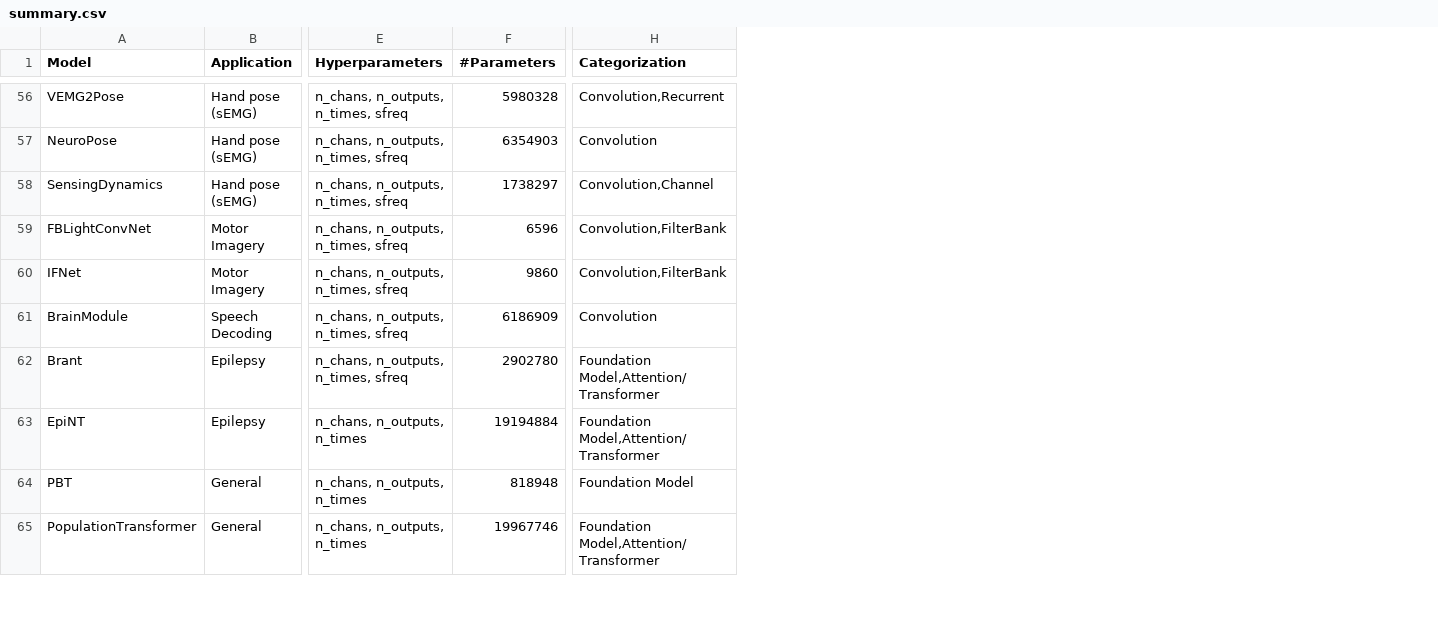
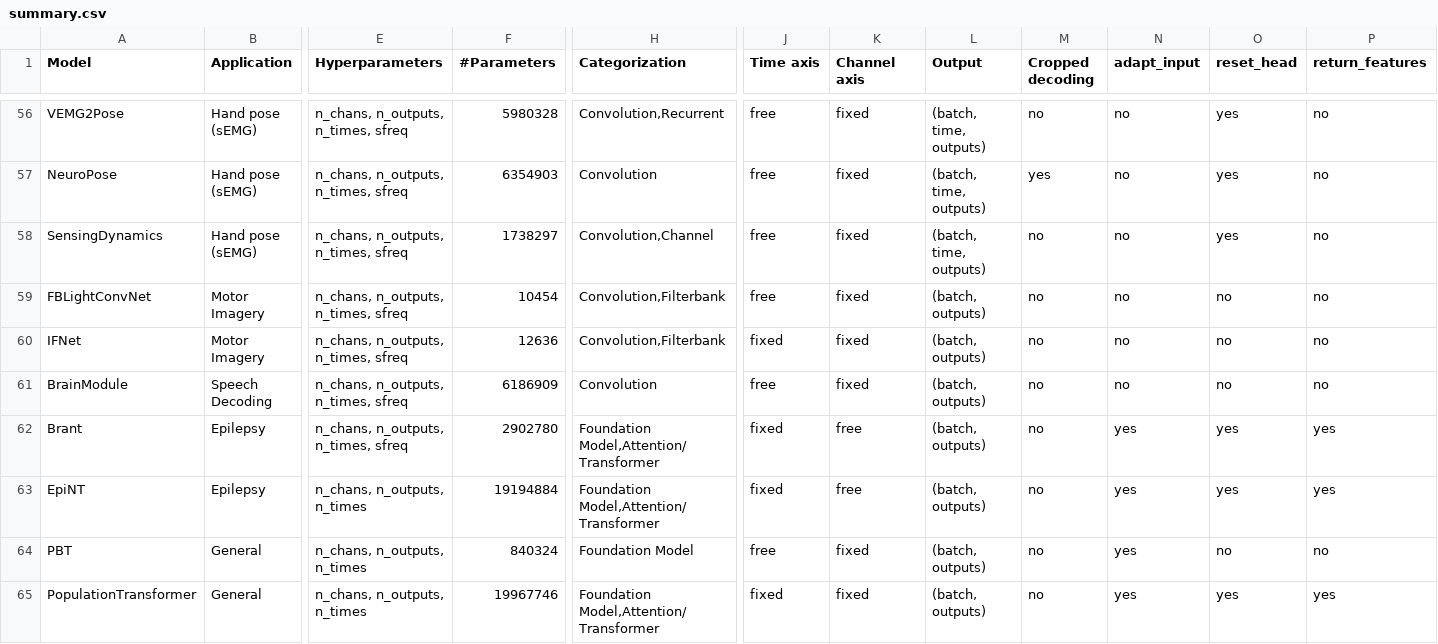
Before and after one commit to braindecode/braindecode, a CSV file: braindecode/models/summary.csv, drawn as a sheet; only a part is shown, gaps mark what is left out; the diff covers the shown part only; the diff names each change by its address in the sheet, - before the commit and + after, or states it on an @@ line.

Commit message:
build: generate summary.csv columns from model metadata and badges

```diff
--- a/braindecode/models/summary.csv
+++ b/braindecode/models/summary.csv
+column J (Time axis), rows 56-65: free | free | free | free | fixed | free | fixed | fixed | free | fixed
+column K (Channel axis), rows 56-65: fixed | fixed | fixed | fixed | fixed | fixed | free | free | fixed | fixed
+column L (Output), rows 56-65: (batch, time, outputs) | (batch, time, outputs) | (batch, time, outputs) | (batch, outputs) | (batch, outputs) | (batch, outputs) | (batch, outputs) | (batch, outputs) | (batch, outputs) | (batch, outputs)
+column M (Cropped decoding), rows 56-65: no | yes | no | no | no | no | no | no | no | no
+column N (adapt_input), rows 56-65: no | no | no | no | no | no | yes | yes | yes | yes
+column O (reset_head), rows 56-65: yes | yes | yes | no | no | no | yes | yes | no | yes
+column P (return_features), rows 56-65: no | no | no | no | no | no | yes | yes | no | yes
-F59 (#Parameters): 6596
+F59 (#Parameters): 10454
-H59:H60 (Categorization): Convolution,FilterBank
+H59:H60 (Categorization): Convolution,Filterbank
-F60 (#Parameters): 9860
+F60 (#Parameters): 12636
-F64 (#Parameters): 818948
+F64 (#Parameters): 840324
```
Also changed, not shown: 92 edited cells elsewhere in this file, 3 other files.
